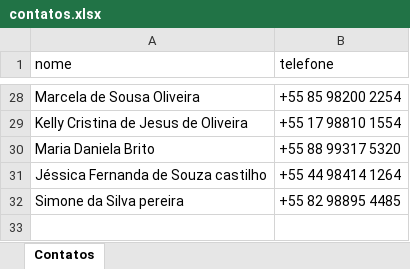
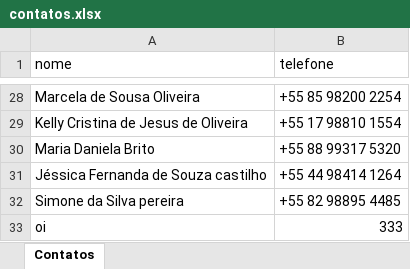
Before and after one commit to elfamosodemon/meubot, an Excel workbook: contatos.xlsx, sheet Contatos, drawn as a sheet; only a part is shown, gaps mark what is left out; values as stored, in another font and other column widths than the file's, no borders; the diff names each change by its address in the sheet, - before the commit and + after, or states it on an @@ line.

Commit message:
new leads

```diff
--- a/contatos.xlsx (sheet Contatos)
+++ b/contatos.xlsx (sheet Contatos)
+row 33: oi | 333
```
